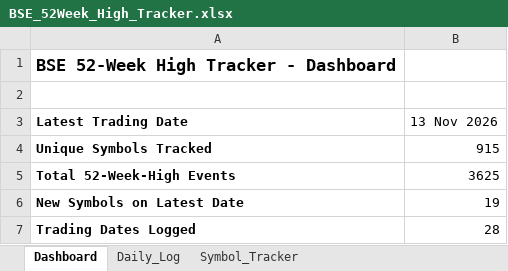
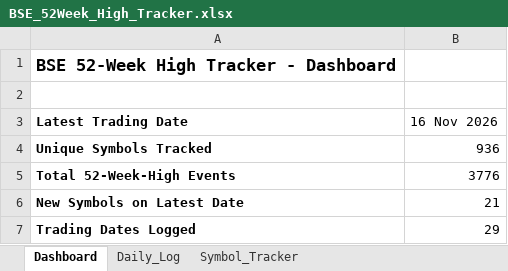
Before and after one commit to vinaybagri-jpg/52WHIGH, an Excel workbook: BSE_52Week_High_Tracker.xlsx, sheet Dashboard, drawn as a sheet; values as stored, in another font and other column widths than the file's, no borders; the diff names each change by its address in the sheet, - before the commit and + after, or states it on an @@ line.

```diff
--- a/BSE_52Week_High_Tracker.xlsx (sheet Dashboard)
+++ b/BSE_52Week_High_Tracker.xlsx (sheet Dashboard)
-B3: 13 Nov 2026
+B3: 16 Nov 2026
-B4 (16 Nov 2026): 915
+B4 (16 Nov 2026): 936
-B5 (16 Nov 2026): 3625
+B5 (16 Nov 2026): 3776
-B6 (16 Nov 2026): 19
+B6 (16 Nov 2026): 21
-B7 (16 Nov 2026): 28
+B7 (16 Nov 2026): 29
```
Also changed, not shown: sheet Symbol_Tracker, sheet Daily_Log, 3 other files.
